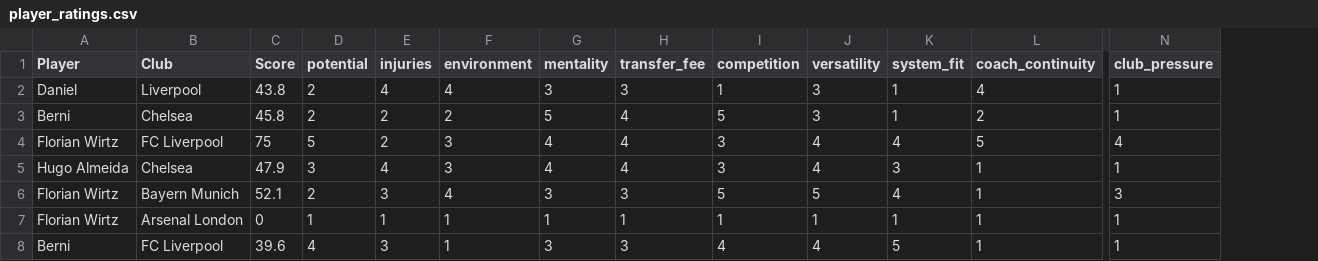
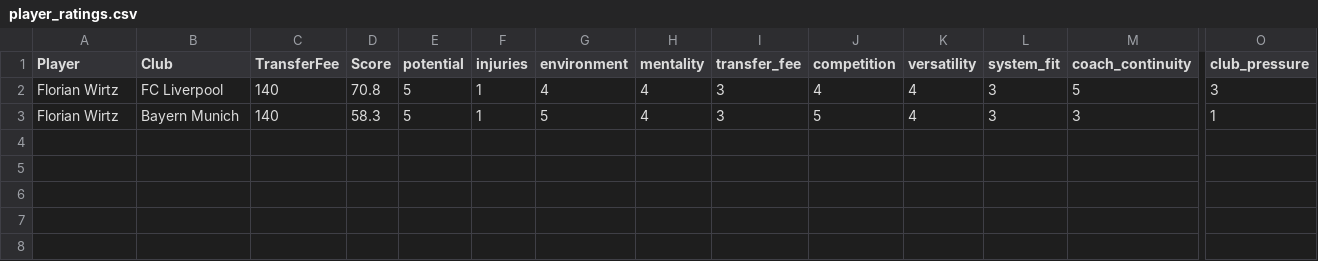
Before and after one commit to danielw7/scouting_app, a CSV file: player_ratings.csv, drawn as a sheet; only a part is shown, gaps mark what is left out; removed rows and columns are numbered as before the commit, all else as after; rows hold the shown columns only; the diff names each change by its address in the sheet, - before the commit and + after, or states it on an @@ line.

```diff
--- a/player_ratings.csv
+++ b/player_ratings.csv
+column C (TransferFee), row 2: 140
-row 2: Daniel | Liverpool | 43.8 | 2 | 4 | 4 | 3 | 3 | 1 | 3 | 1 | 4 | 1
-row 3: Berni | Chelsea | 45.8 | 2 | 2 | 2 | 5 | 4 | 5 | 3 | 1 | 2 | 1
-D2 (Score): 75
+D2 (Score): 70.8
-F2 (injuries): 2
+F2 (injuries): 1
-G2 (environment): 3
+G2 (environment): 4
-I2 (transfer_fee): 4
+I2 (transfer_fee): 3
-J2 (competition): 3
+J2 (competition): 4
-L2 (system_fit): 4
+L2 (system_fit): 3
-O2 (club_pressure): 4
+O2 (club_pressure): 3
-row 5: Hugo Almeida | Chelsea | 47.9 | 3 | 4 | 3 | 4 | 4 | 3 | 4 | 3 | 1 | 1
-row 6: Florian Wirtz | Bayern Munich | 52.1 | 2 | 3 | 4 | 3 | 3 | 5 | 5 | 4 | 1 | 3
-row 7: Florian Wirtz | Arsenal London | 0 | 1 | 1 | 1 | 1 | 1 | 1 | 1 | 1 | 1 | 1
-row 8: Berni | FC Liverpool | 39.6 | 4 | 3 | 1 | 3 | 3 | 4 | 4 | 5 | 1 | 1
+row 3: Florian Wirtz | Bayern Munich | 140 | 58.3 | 5 | 1 | 5 | 4 | 3 | 5 | 4 | 3 | 3 | 1
```
Also changed, not shown: 5 other files.
